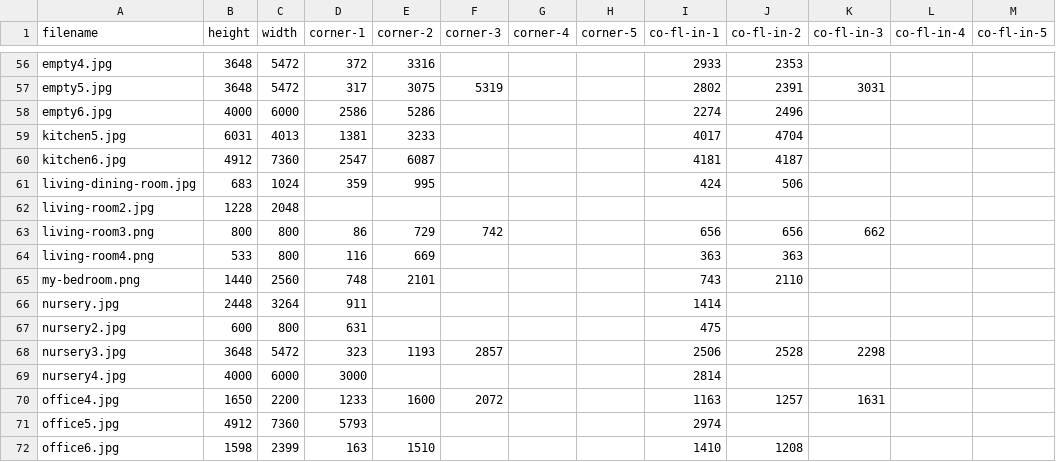
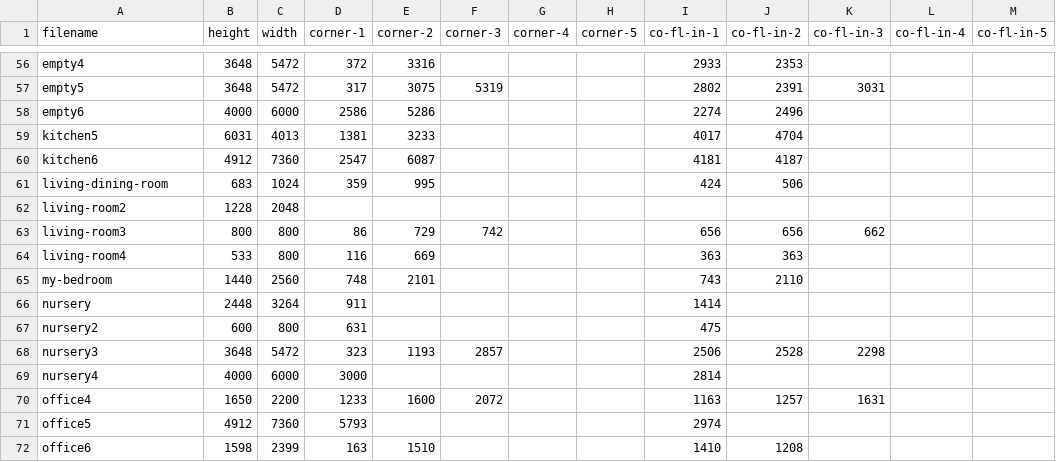
Before and after one commit to kimoshinowo/wallpaper-previewer, a CSV file: data-collection/groundtruths/target-data.csv, drawn as a sheet; only a part is shown, gaps mark what is left out; the diff covers the shown part only; the diff names each change by its address in the sheet, - before the commit and + after, or states it on an @@ line.

```diff
--- a/data-collection/groundtruths/target-data.csv
+++ b/data-collection/groundtruths/target-data.csv
-A56 (filename): empty4.jpg
+A56 (filename): empty4
-A57 (filename): empty5.jpg
+A57 (filename): empty5
-A58 (filename): empty6.jpg
+A58 (filename): empty6
-A59 (filename): kitchen5.jpg
+A59 (filename): kitchen5
-A60 (filename): kitchen6.jpg
+A60 (filename): kitchen6
-A61 (filename): living-dining-room.jpg
+A61 (filename): living-dining-room
-A62 (filename): living-room2.jpg
+A62 (filename): living-room2
-A63 (filename): living-room3.png
+A63 (filename): living-room3
-A64 (filename): living-room4.png
+A64 (filename): living-room4
-A65 (filename): my-bedroom.png
+A65 (filename): my-bedroom
-A66 (filename): nursery.jpg
+A66 (filename): nursery
-A67 (filename): nursery2.jpg
+A67 (filename): nursery2
-A68 (filename): nursery3.jpg
+A68 (filename): nursery3
-A69 (filename): nursery4.jpg
+A69 (filename): nursery4
-A70 (filename): office4.jpg
+A70 (filename): office4
-A71 (filename): office5.jpg
+A71 (filename): office5
-A72 (filename): office6.jpg
+A72 (filename): office6
```
Also changed, not shown: 54 edited cells elsewhere in this file.
